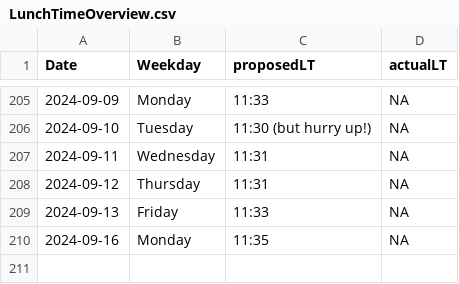
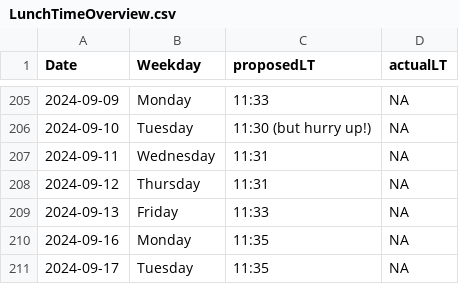
Before and after one commit to LeaSeep/LunchTime, a CSV file: shinyApp/www/LunchTimeOverview.csv, drawn as a sheet; only a part is shown, gaps mark what is left out; the diff names each change by its address in the sheet, - before the commit and + after, or states it on an @@ line.

Commit message:
Update the times to eat

```diff
--- a/shinyApp/www/LunchTimeOverview.csv
+++ b/shinyApp/www/LunchTimeOverview.csv
+row 211: 2024-09-17 | Tuesday | 11:35 | NA
```
